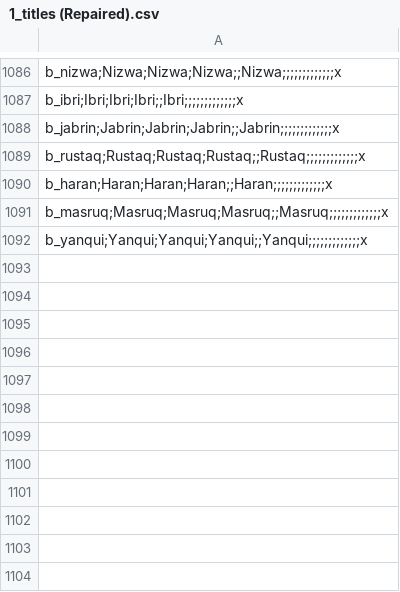
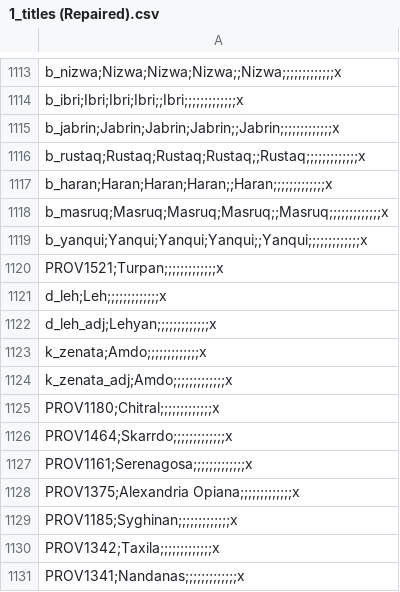
Before and after one commit to 00matthew2000/Lux-Ultima, a CSV file: localisation/1_titles (Repaired).csv, drawn as a sheet; only a part is shown, gaps mark what is left out; the diff covers the shown part only.

```diff
--- a/localisation/1_titles (Repaired).csv
+++ b/localisation/1_titles (Repaired).csv
@@ -1092 +1119,13 @@ b_masruq;Masruq;Masruq;Masruq;;Masruq;;;;;;;;;;;;;x,,,,,,,,,,,
 b_yanqui;Yanqui;Yanqui;Yanqui;;Yanqui;;;;;;;;;;;;;x,,,,,,,,,,,
+PROV1521;Turpan;;;;;;;;;;;;;x,,,,,,,,,,,
+d_leh;Leh;;;;;;;;;;;;;x,,,,,,,,,,,
+d_leh_adj;Lehyan;;;;;;;;;;;;;x,,,,,,,,,,,
+k_zenata;Amdo;;;;;;;;;;;;;x,,,,,,,,,,,
+k_zenata_adj;Amdo;;;;;;;;;;;;;x,,,,,,,,,,,
+PROV1180;Chitral;;;;;;;;;;;;;x,,,,,,,,,,,
+PROV1464;Skarrdo;;;;;;;;;;;;;x,,,,,,,,,,,
+PROV1161;Serenagosa;;;;;;;;;;;;;x,,,,,,,,,,,
+PROV1375;Alexandria Opiana;;;;;;;;;;;;;x,,,,,,,,,,,
+PROV1185;Syghinan;;;;;;;;;;;;;x,,,,,,,,,,,
+PROV1342;Taxila;;;;;;;;;;;;;x,,,,,,,,,,,
+PROV1341;Nandanas;;;;;;;;;;;;;x,,,,,,,,,,,
```
Also changed, not shown: 27 added rows and 1 edited cell elsewhere in this file, 11 other files.
